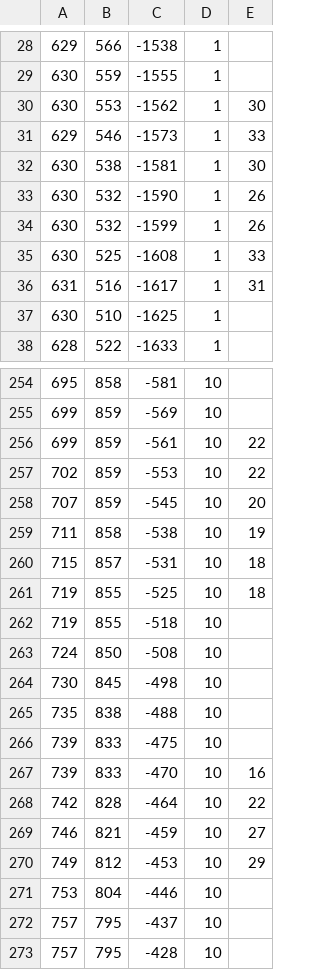
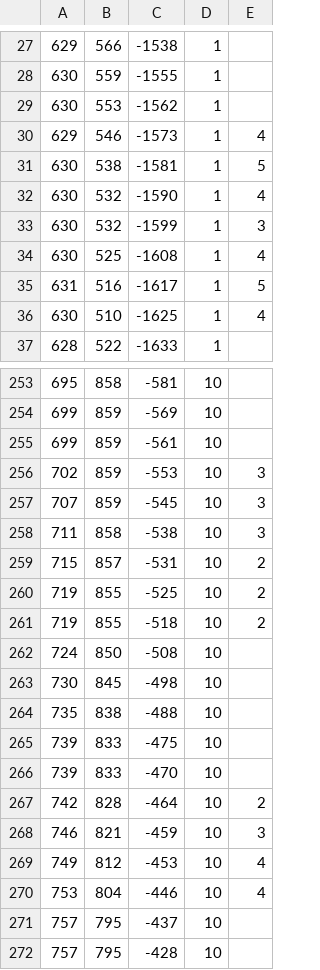
Before and after one commit to johannaSommer/sa-objecttracking, a CSV file: src/sync_videos/data/sync_7.csv, drawn as a sheet; only a part is shown, gaps mark what is left out; the diff covers the shown part only.

```diff
--- a/src/sync_videos/data/sync_7.csv
+++ b/src/sync_videos/data/sync_7.csv
@@ -29,10 +28,10 @@
 630  ;  559  ;  -1555;1
-630  ;  553  ;  -1562;1;30
-629  ;  546  ;  -1573;1;33
-630  ;  538  ;  -1581;1;30
-630  ;  532  ;  -1590;1;26
-630  ;  532  ;  -1599;1;26
-630  ;  525  ;  -1608;1;33
-631  ;  516  ;  -1617;1;31
-630  ;  510  ;  -1625;1
+630  ;  553  ;  -1562;1
+629  ;  546  ;  -1573;1;4
+630  ;  538  ;  -1581;1;5
+630  ;  532  ;  -1590;1;4
+630  ;  532  ;  -1599;1;3
+630  ;  525  ;  -1608;1;4
+631  ;  516  ;  -1617;1;5
+630  ;  510  ;  -1625;1;4
 628  ;  522  ;  -1633;1
@@ -255,9 +254,9 @@
 699  ;  859  ;  -569;10
-699  ;  859  ;  -561;10;22
-702  ;  859  ;  -553;10;22
-707  ;  859  ;  -545;10;20
-711  ;  858  ;  -538;10;19
-715  ;  857  ;  -531;10;18
-719  ;  855  ;  -525;10;18
-719  ;  855  ;  -518;10
+699  ;  859  ;  -561;10
+702  ;  859  ;  -553;10;3
+707  ;  859  ;  -545;10;3
+711  ;  858  ;  -538;10;3
+715  ;  857  ;  -531;10;2
+719  ;  855  ;  -525;10;2
+719  ;  855  ;  -518;10;2
 724  ;  850  ;  -508;10
@@ -266,7 +265,7 @@
 739  ;  833  ;  -475;10
-739  ;  833  ;  -470;10;16
-742  ;  828  ;  -464;10;22
-746  ;  821  ;  -459;10;27
-749  ;  812  ;  -453;10;29
-753  ;  804  ;  -446;10
+739  ;  833  ;  -470;10
+742  ;  828  ;  -464;10;2
+746  ;  821  ;  -459;10;3
+749  ;  812  ;  -453;10;4
+753  ;  804  ;  -446;10;4
 757  ;  795  ;  -437;10
```
Also changed, not shown: 1 added row, 1 removed row and 18 edited cells elsewhere in this file, src/sync_videos/data/sync_1.csv, src/sync_videos/data/sync_2.csv, 8 other files.
